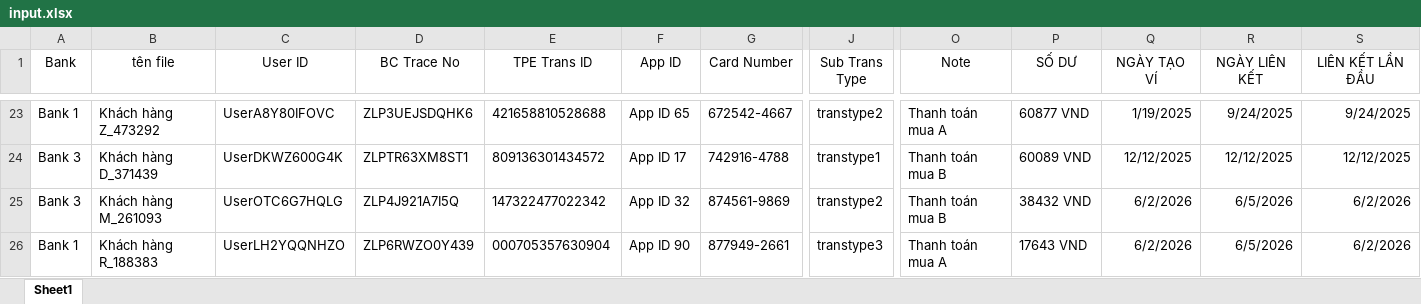
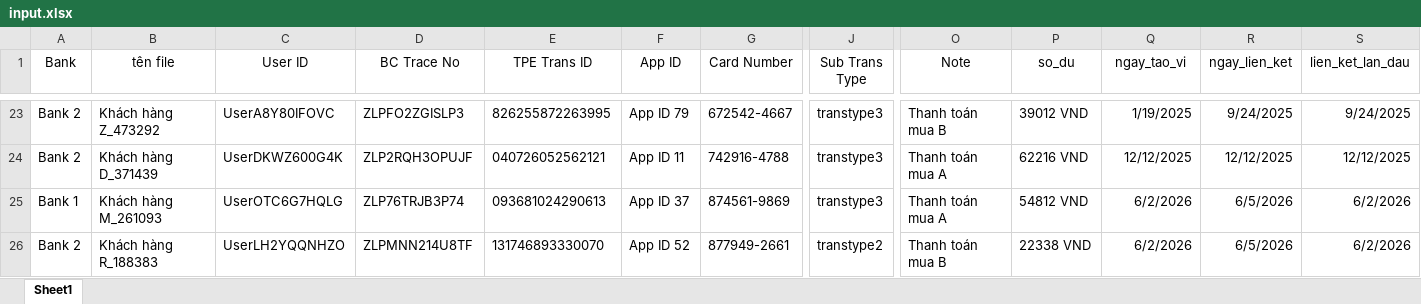
Before and after one commit to hoabtq/zop-hr-inbox, an Excel workbook: uploads/input.xlsx, sheet Sheet1, drawn as a sheet; only a part is shown, gaps mark what is left out; values as stored, in another font and other column widths than the file's, no borders; conditional formats not drawn; the diff covers the shown part only; the diff names each change by its address in the sheet, - before the commit and + after, or states it on an @@ line.

```diff
--- a/uploads/input.xlsx (sheet Sheet1)
+++ b/uploads/input.xlsx (sheet Sheet1)
-P1: SỐ DƯ
+P1: so_du
-Q1: NGÀY TẠO VÍ
+Q1: ngay_tao_vi
-R1: NGÀY LIÊN KẾT
+R1: ngay_lien_ket
-S1: LIÊN KẾT LẦN ĐẦU
+S1: lien_ket_lan_dau
-A23 (Bank): Bank 1
+A23 (Bank): Bank 2
-D23 (BC Trace No): ZLP3UEJSDQHK6
+D23 (BC Trace No): ZLPFO2ZGISLP3
-E23 (TPE Trans ID): 421658810528688
+E23 (TPE Trans ID): 826255872263995
-F23 (App ID): App ID 65
+F23 (App ID): App ID 79
-J23 (Sub Trans Type): transtype2
+J23 (Sub Trans Type): transtype3
-O23 (Note): Thanh toán mua A
+O23 (Note): Thanh toán mua B
-P23 (so_du): 60877 VND
+P23 (so_du): 39012 VND
-A24 (Bank): Bank 3
+A24 (Bank): Bank 2
-D24 (BC Trace No): ZLPTR63XM8ST1
+D24 (BC Trace No): ZLP2RQH3OPUJF
-E24 (TPE Trans ID): 809136301434572
+E24 (TPE Trans ID): 040726052562121
-F24 (App ID): App ID 17
+F24 (App ID): App ID 11
-J24 (Sub Trans Type): transtype1
+J24 (Sub Trans Type): transtype3
-O24:O25 (Note): Thanh toán mua B
+O24:O25 (Note): Thanh toán mua A
-P24 (so_du): 60089 VND
+P24 (so_du): 62216 VND
-A25 (Bank): Bank 3
+A25 (Bank): Bank 1
-D25 (BC Trace No): ZLP4J921A7I5Q
+D25 (BC Trace No): ZLP76TRJB3P74
-E25 (TPE Trans ID): 147322477022342
+E25 (TPE Trans ID): 093681024290613
-F25 (App ID): App ID 32
+F25 (App ID): App ID 37
-J25 (Sub Trans Type): transtype2
+J25 (Sub Trans Type): transtype3
-P25 (so_du): 38432 VND
+P25 (so_du): 54812 VND
-A26 (Bank): Bank 1
+A26 (Bank): Bank 2
-D26 (BC Trace No): ZLP6RWZO0Y439
+D26 (BC Trace No): ZLPMNN214U8TF
-E26 (TPE Trans ID): 000705357630904
+E26 (TPE Trans ID): 131746893330070
-F26 (App ID): App ID 90
+F26 (App ID): App ID 52
-J26 (Sub Trans Type): transtype3
+J26 (Sub Trans Type): transtype2
-O26 (Note): Thanh toán mua A
+O26 (Note): Thanh toán mua B
-P26 (so_du): 17643 VND
+P26 (so_du): 22338 VND
```
Also changed, not shown: 302 edited cells elsewhere in this sheet, formulas that keep their value, TEMPLATE RUN MEGER - Copy.xlsx, 52 other files.
